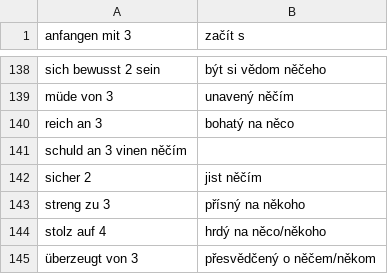
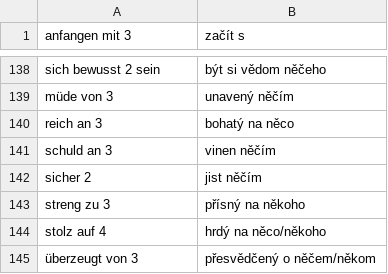
Before and after one commit to jlibovicky/practice-vocab, a TSV file: german/predlozkove_vazby.tsv, drawn as a sheet; only a part is shown, gaps mark what is left out.

Commit message:
missing tab

```diff
--- a/german/predlozkove_vazby.tsv
+++ b/german/predlozkove_vazby.tsv
@@ -140,3 +140,3 @@ müde von 3	unavený něčím
 reich an 3	bohatý na něco
-schuld an 3 vinen něčím
+schuld an 3	vinen něčím
 sicher 2	jist něčím
```
